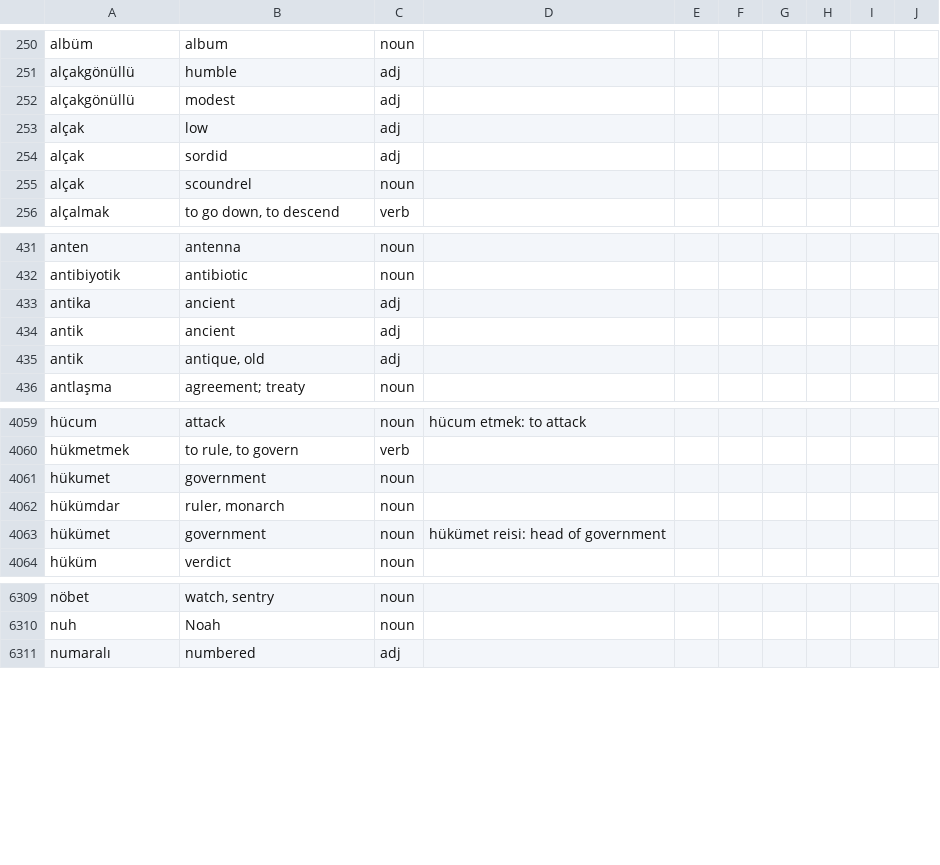
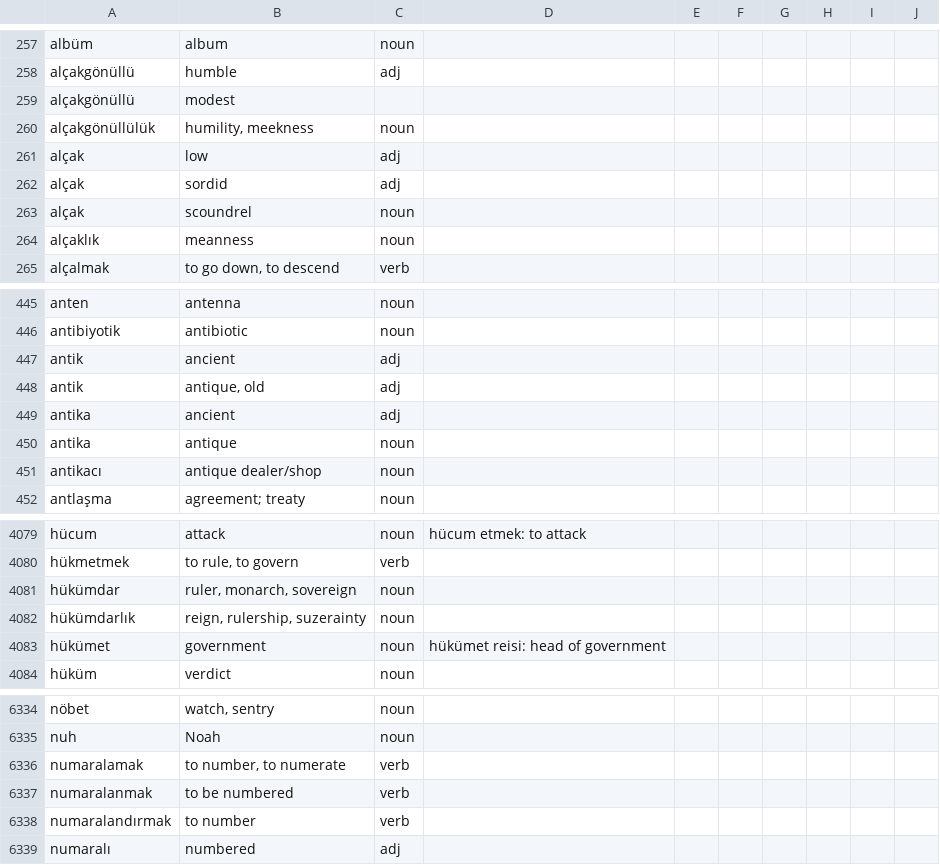
Before and after one commit to baloghe/tr_en_dictionary, a TSV file: input/dictv2.tsv, drawn as a sheet; only a part is shown, gaps mark what is left out; the diff covers the shown part only.

Commit message:
new entries

```diff
--- a/input/dictv2.tsv
+++ b/input/dictv2.tsv
@@ -251,3 +258,4 @@ albüm	album	noun
 alçakgönüllü	humble	adj
-alçakgönüllü	modest	adj
+alçakgönüllü	modest	
+alçakgönüllülük	humility, meekness	noun
 alçak	low	adj
@@ -255,2 +263,3 @@ alçak	sordid	adj
 alçak	scoundrel	noun
+alçaklık	meanness	noun
 alçalmak	to go down, to descend	verb
@@ -432,5 +446,7 @@ anten	antenna	noun
 antibiyotik	antibiotic	noun
-antika	ancient	adj
 antik	ancient	adj
 antik	antique, old	adj
+antika	ancient	adj
+antika	antique	noun
+antikacı	antique dealer/shop	noun
 antlaşma	agreement; treaty	noun
@@ -4060,4 +4080,4 @@ hücum	attack	noun	hücum etmek: to attack
 hükmetmek	to rule, to govern	verb
-hükumet	government	noun
-hükümdar	ruler, monarch	noun
+hükümdar	ruler, monarch, sovereign	noun
+hükümdarlık	reign, rulership, suzerainty	noun
 hükümet	government	noun	hükümet reisi: head of government
@@ -6310,2 +6335,5 @@ nöbet	watch, sentry	noun
 nuh	Noah	noun
+numaralamak	to number, to numerate	verb
+numaralanmak	to be numbered	verb
+numaralandırmak	to number	verb
 numaralı	numbered	adj
```
Also changed, not shown: 29 added rows and 9 edited cells elsewhere in this file.
